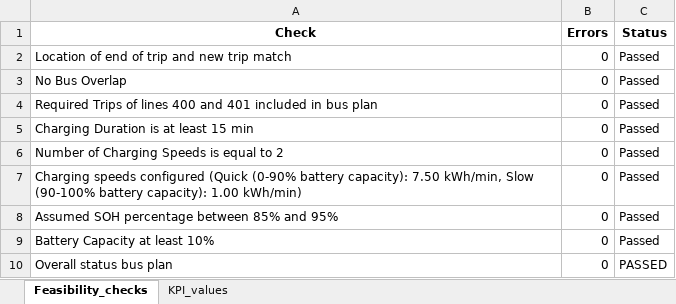
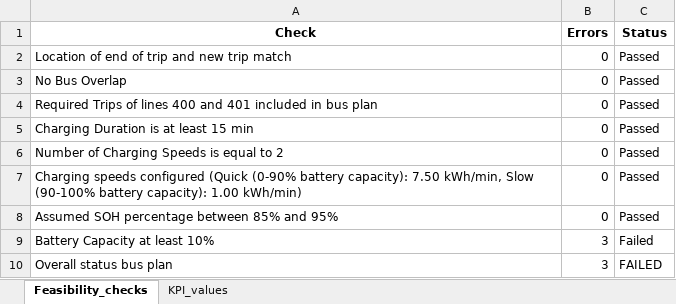
Before and after one commit to FeevanZoghel/Project_5, an Excel workbook: Improved_plan_Feasibility_and_KPI_results.xlsx, sheet Feasibility_checks, drawn as a sheet; values as stored, in another font and other column widths than the file's, no borders; the diff names each change by its address in the sheet, - before the commit and + after, or states it on an @@ line.

```diff
--- a/Improved_plan_Feasibility_and_KPI_results.xlsx (sheet Feasibility_checks)
+++ b/Improved_plan_Feasibility_and_KPI_results.xlsx (sheet Feasibility_checks)
-B9:B10 (Errors): 0
+B9:B10 (Errors): 3
-C9 (Status): Passed
+C9 (Status): Failed
-C10 (Status): PASSED
+C10 (Status): FAILED
```
Also changed, not shown: sheet KPI_values, AA_improved_bus_planning.xlsx, 1 other file.
